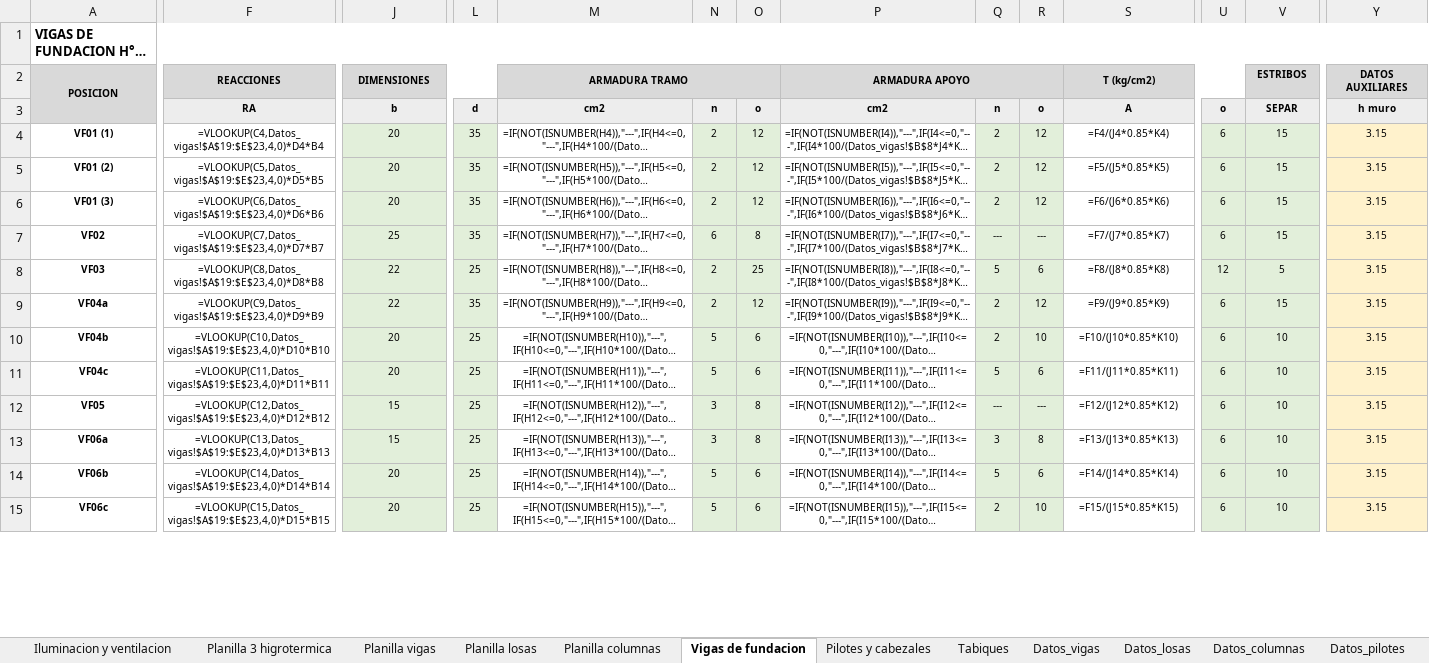
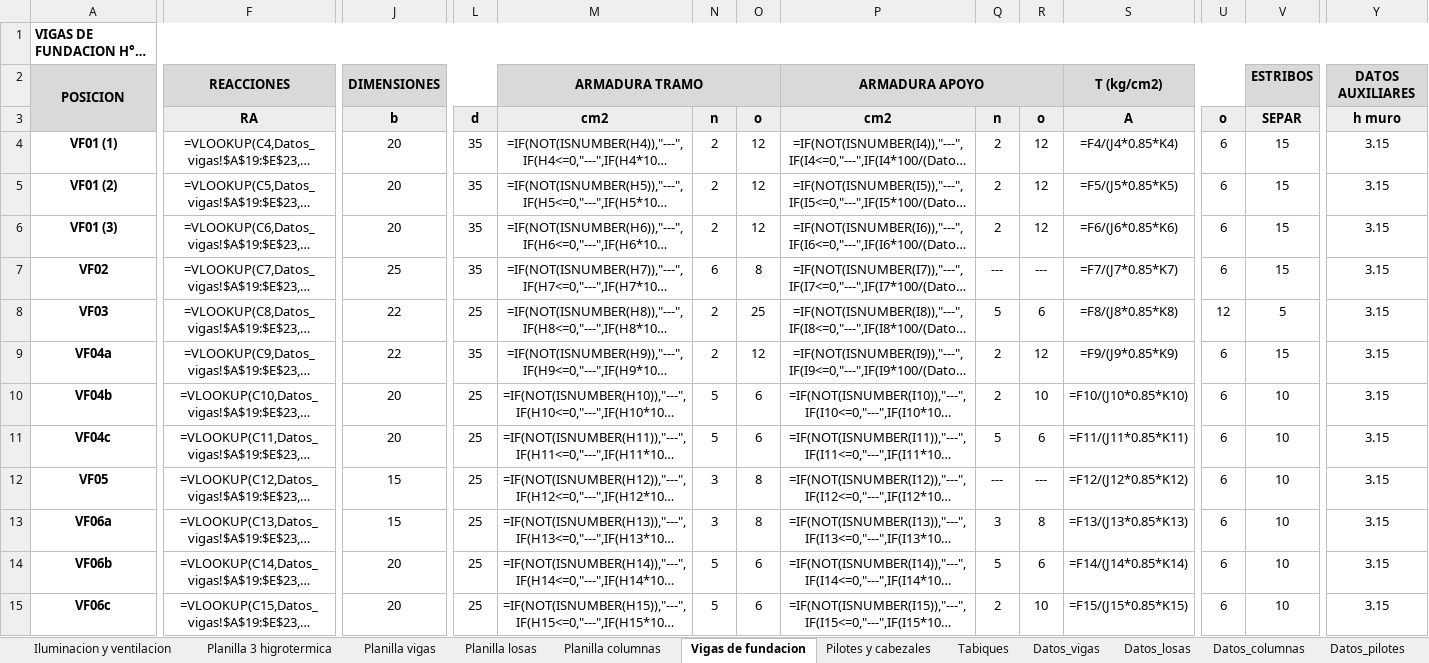
Before and after one commit to LoloMelia/tareas-claude, an Excel workbook: planillas/planillas_estructura.xlsx, sheet Vigas de fundacion, drawn as a sheet; only a part is shown, gaps mark what is left out; long unchanged cells end in …; values as stored, in another font and other column widths than the file's, no borders; formulas without a stored value are shown as written; charts and pictures and conditional formats not drawn; the diff covers the shown part only; the diff names each change by its address in the sheet, - before the commit and + after, or states it on an @@ line.

```diff
--- a/planillas/planillas_estructura.xlsx (sheet Vigas de fundacion)
+++ b/planillas/planillas_estructura.xlsx (sheet Vigas de fundacion)
@@ A2 text size: larger @@
@@ F2 text size: larger @@
@@ J2 text size: larger @@
@@ M2 text size: larger @@
@@ P2 text size: larger @@
@@ S2 text size: larger @@
@@ V2:Y2 text size: larger @@
@@ F3 text size: larger @@
@@ J3:V3 text size: larger @@
@@ Y3:Y6 text size: larger @@
@@ A4:A15 text size: larger @@
@@ F4:V6 text size: larger @@
-J4:J15 fill: #E2EFDA
+J4:J15 fill: none
-L4:L15 fill: #E2EFDA
+L4:L15 fill: none
-N4:O15 fill: #E2EFDA
+N4:O15 fill: none
-Q4:R15 fill: #E2EFDA
+Q4:R15 fill: none
-U4:V15 fill: #E2EFDA
+U4:V15 fill: none
-Y4:Y15 fill: #FFF2CC
+Y4:Y15 fill: none
@@ F7:Y9 text size: larger @@
@@ F10:V15 text size: larger @@
@@ Y10:Y15 text size: larger @@
```
Also changed, not shown: cell formats elsewhere in this sheet, sheet Planilla vigas, sheet Planilla 3 higrotermica, sheet Planilla losas, sheet Iluminacion y ventilacion, sheet Planilla columnas, sheet Tabiques, 11 more sheets.
